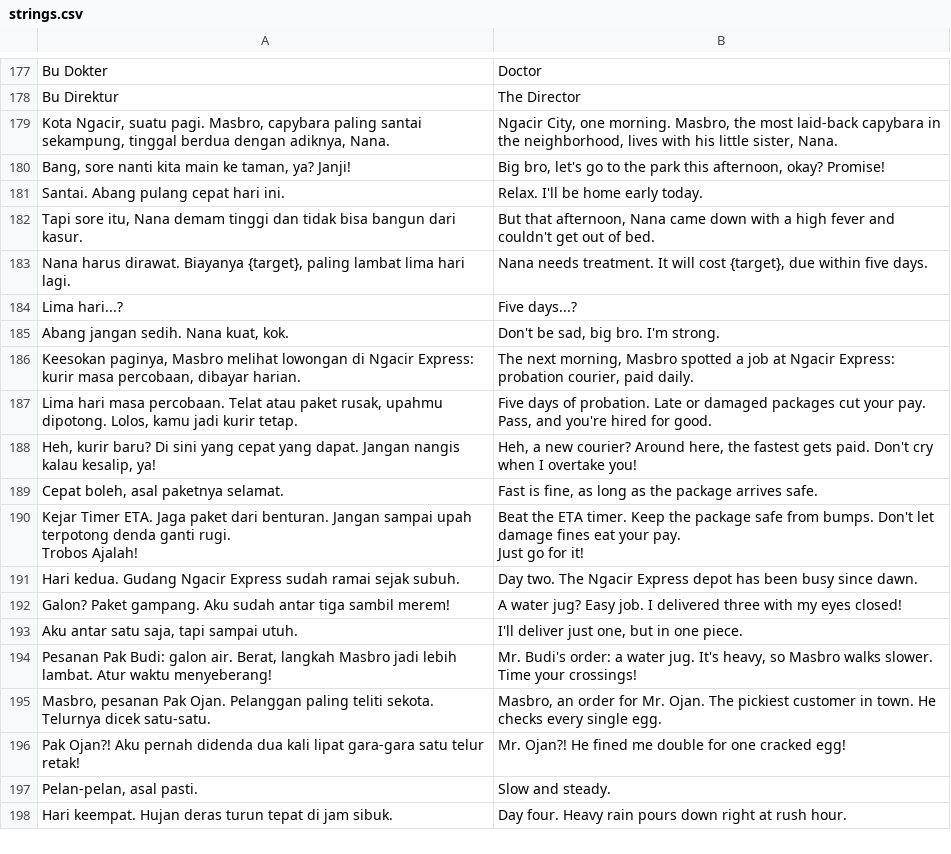
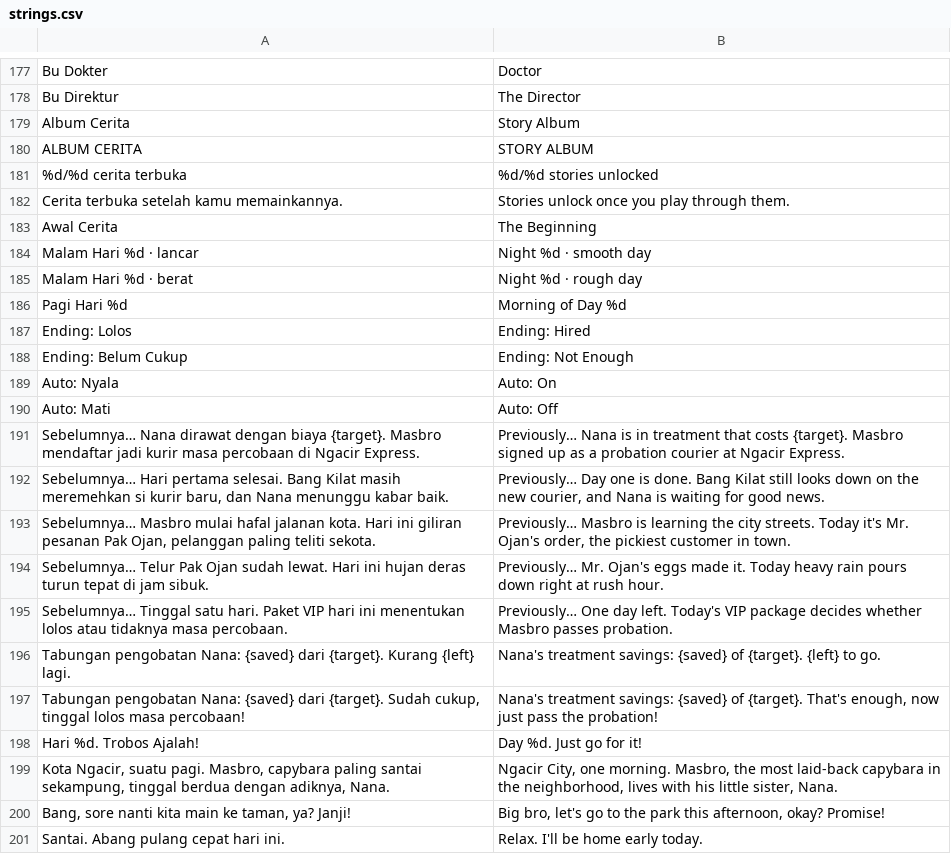
Before and after one commit to FirmansyahDzakwanArifien/si-ngacir, a CSV file: translations/strings.csv, drawn as a sheet; only a part is shown, gaps mark what is left out; the shorter side is filled out with more unchanged rows.

Commit message:
feat(story): Album Cerita, ringkasan Sebelumnya saat Lanjutkan, mode Auto cutscene
- Album Cerita di menu: tonton ulang cutscene yang pernah diputar,
  terbuka permanen di profil (tidak hilang saat Mulai Baru)
- Lanjutkan memutar ringkasan singkat hari sebelumnya dan tabungan
- Tombol Auto di cutscene: halaman maju sendiri setelah teks selesai,
  pilihan tersimpan di profil
- Menu lima tombol (ada Keluar) jadi tiga kolom di layar lebar
- Versi 0.8.2

```diff
--- a/translations/strings.csv
+++ b/translations/strings.csv
@@ -178,2 +178,22 @@ Bu Dokter,Doctor
 Bu Direktur,The Director
+Album Cerita,Story Album
+ALBUM CERITA,STORY ALBUM
+%d/%d cerita terbuka,%d/%d stories unlocked
+Cerita terbuka setelah kamu memainkannya.,Stories unlock once you play through them.
+Awal Cerita,The Beginning
+Malam Hari %d · lancar,Night %d · smooth day
+Malam Hari %d · berat,Night %d · rough day
+Pagi Hari %d,Morning of Day %d
+Ending: Lolos,Ending: Hired
+Ending: Belum Cukup,Ending: Not Enough
+Auto: Nyala,Auto: On
+Auto: Mati,Auto: Off
+Sebelumnya… Nana dirawat dengan biaya {target}. Masbro mendaftar jadi kurir masa percobaan di Ngacir Express.,Previously… Nana is in treatment that costs {target}. Masbro signed up as a probation courier at Ngacir Express.
+"Sebelumnya… Hari pertama selesai. Bang Kilat masih meremehkan si kurir baru, dan Nana menunggu kabar baik.","Previously… Day one is done. Bang Kilat still looks down on the new courier, and Nana is waiting for good news."
+"Sebelumnya… Masbro mulai hafal jalanan kota. Hari ini giliran pesanan Pak Ojan, pelanggan paling teliti sekota.","Previously… Masbro is learning the city streets. Today it's Mr. Ojan's order, the pickiest customer in town."
+Sebelumnya… Telur Pak Ojan sudah lewat. Hari ini hujan deras turun tepat di jam sibuk.,Previously… Mr. Ojan's eggs made it. Today heavy rain pours down right at rush hour.
+Sebelumnya… Tinggal satu hari. Paket VIP hari ini menentukan lolos atau tidaknya masa percobaan.,Previously… One day left. Today's VIP package decides whether Masbro passes probation.
+Tabungan pengobatan Nana: {saved} dari {target}. Kurang {left} lagi.,Nana's treatment savings: {saved} of {target}. {left} to go.
+"Tabungan pengobatan Nana: {saved} dari {target}. Sudah cukup, tinggal lolos masa percobaan!","Nana's treatment savings: {saved} of {target}. That's enough, now just pass the probation!"
+Hari %d. Trobos Ajalah!,Day %d. Just go for it!
 "Kota Ngacir, suatu pagi. Masbro, capybara paling santai sekampung, tinggal berdua dengan adiknya, Nana.","Ngacir City, one morning. Masbro, the most laid-back capybara in the neighborhood, lives with his little sister, Nana."
```
Also changed, not shown: 11 other files.
